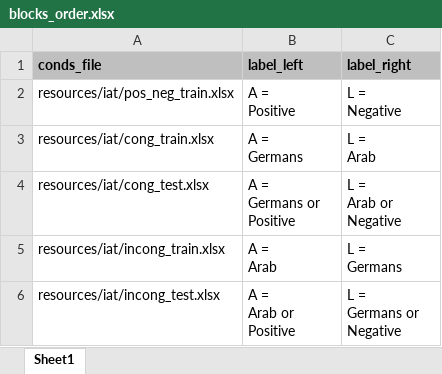
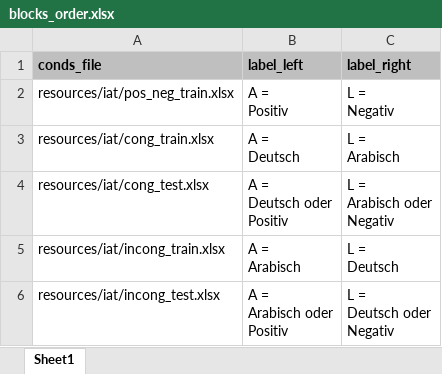
Before and after one commit to savas-grossmann/DFKI_Experiment, an Excel workbook: resources/iat/blocks_order.xlsx, sheet Sheet1, drawn as a sheet; values as stored, in another font and other column widths than the file's, no borders; ↵ is a line break in a cell; the diff names each change by its address in the sheet, - before the commit and + after, or states it on an @@ line.

```diff
--- a/resources/iat/blocks_order.xlsx (sheet Sheet1)
+++ b/resources/iat/blocks_order.xlsx (sheet Sheet1)
-B2 (label_left): A = ↵ Positive
+B2 (label_left): A = ↵ Positiv
-C2 (label_right): L = ↵ Negative
+C2 (label_right): L = ↵ Negativ
-B3 (label_left): A = ↵ Germans
+B3 (label_left): A = ↵ Deutsch
-C3 (label_right): L = ↵ Arab
+C3 (label_right): L = ↵ Arabisch
-B4 (label_left): A = ↵ Germans or ↵ Positive
+B4 (label_left): A = ↵ Deutsch oder ↵ Positiv
-C4 (label_right): L = ↵ Arab or ↵ Negative
+C4 (label_right): L = ↵ Arabisch oder ↵ Negativ
-B5 (label_left): A = ↵ Arab
+B5 (label_left): A = ↵ Arabisch
-C5 (label_right): L = ↵ Germans
+C5 (label_right): L = ↵ Deutsch
-B6 (label_left): A = ↵ Arab or ↵ Positive
+B6 (label_left): A = ↵ Arabisch oder ↵ Positiv
-C6 (label_right): L = ↵ Germans or ↵ Negative
+C6 (label_right): L = ↵ Deutsch oder ↵ Negativ
```
Also changed, not shown: resources/iat/cong_test.xlsx, resources/iat/cong_train.xlsx, 11 other files.
